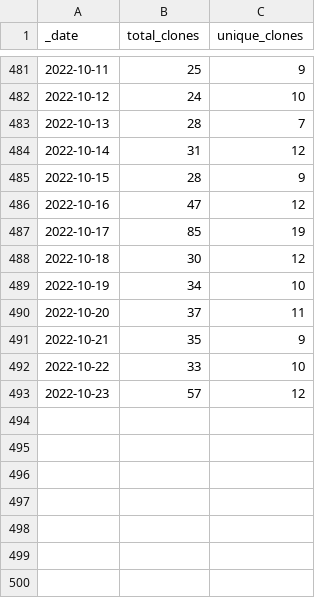
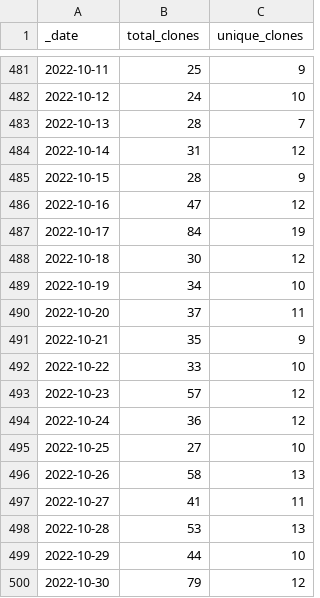
Before and after one commit to AlexRogalskiy/javascript-patterns, a CSV file: traffic/clones.csv, drawn as a sheet; only a part is shown, gaps mark what is left out.

Commit message:
GitHub traffic

```diff
--- a/traffic/clones.csv
+++ b/traffic/clones.csv
@@ -486,3 +486,3 @@ _date,total_clones,unique_clones
 2022-10-16,47,12
-2022-10-17,85,19
+2022-10-17,84,19
 2022-10-18,30,12
@@ -493 +493,8 @@ _date,total_clones,unique_clones
 2022-10-23,57,12
+2022-10-24,36,12
+2022-10-25,27,10
+2022-10-26,58,13
+2022-10-27,41,11
+2022-10-28,53,13
+2022-10-29,44,10
+2022-10-30,79,12
```
Also changed, not shown: 1 other file.
